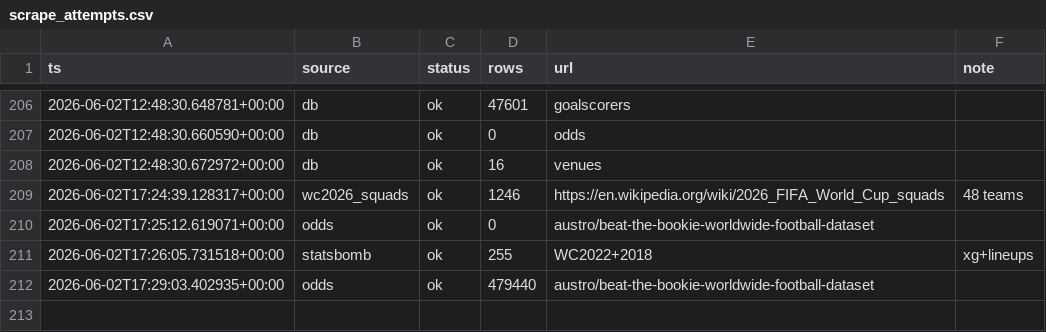
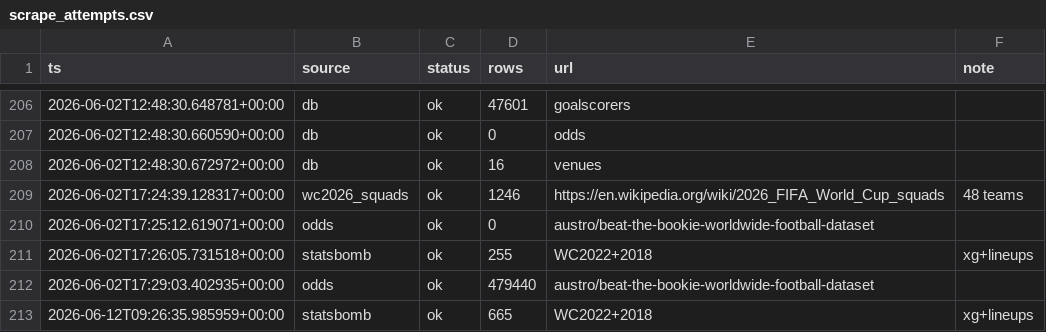
Before and after one commit to Arnavvs/fifaworldcup, a CSV file: fifa_wc_data/logs/scrape_attempts.csv, drawn as a sheet; only a part is shown, gaps mark what is left out.

```diff
--- a/fifa_wc_data/logs/scrape_attempts.csv
+++ b/fifa_wc_data/logs/scrape_attempts.csv
@@ -212 +212,2 @@ ts,source,status,rows,url,note
 2026-06-02T17:29:03.402935+00:00,odds,ok,479440,austro/beat-the-bookie-worldwide-football-dataset,
+2026-06-12T09:26:35.985959+00:00,statsbomb,ok,665,WC2022+2018,xg+lineups
```
Also changed, not shown: research_ready_dataset/experiments.csv, 11 other files.
